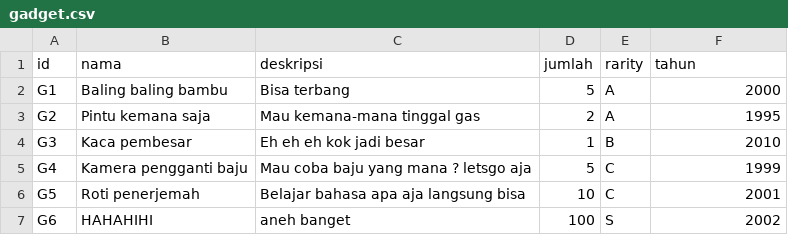
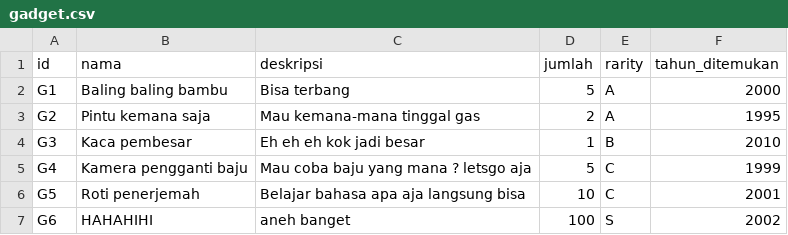
Before and after one commit to bagasjiwanta/Doraemonangis, a CSV file: savefiles/start/gadget.csv, drawn as a sheet; the diff names each change by its address in the sheet, - before the commit and + after, or states it on an @@ line.

```diff
--- a/savefiles/start/gadget.csv
+++ b/savefiles/start/gadget.csv
-F1: tahun
+F1: tahun_ditemukan
```
Also changed, not shown: 6 other files.
